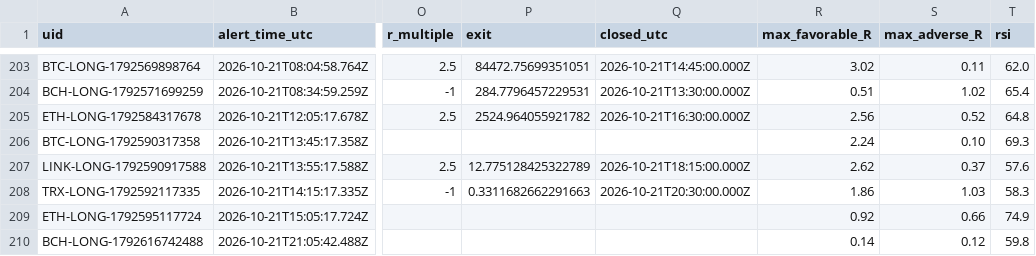
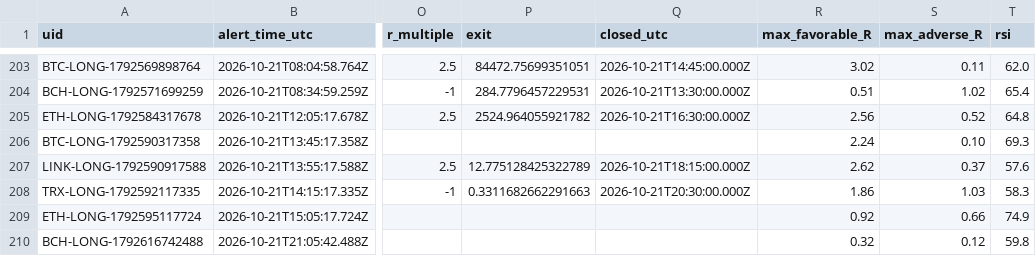
Before and after one commit to dan-spe06/surge-radar, a CSV file: data/history.csv, drawn as a sheet; only a part is shown, gaps mark what is left out; the diff names each change by its address in the sheet, - before the commit and + after, or states it on an @@ line.

```diff
--- a/data/history.csv
+++ b/data/history.csv
-R210 (max_favorable_R): 0.14
+R210 (max_favorable_R): 0.32
```
Also changed, not shown: 3 other files.
